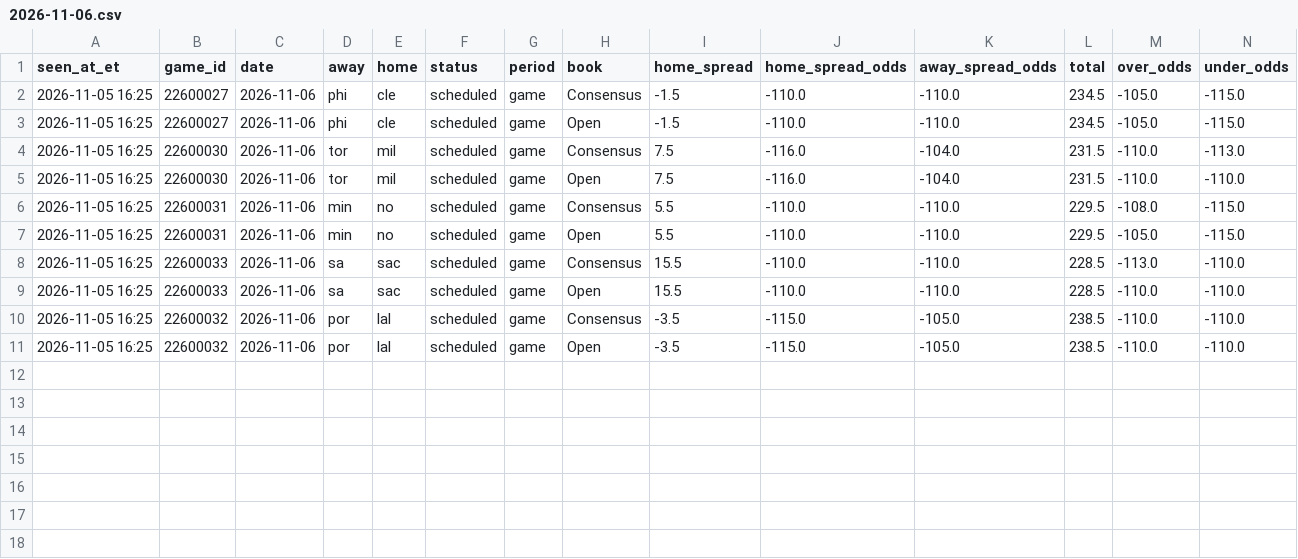
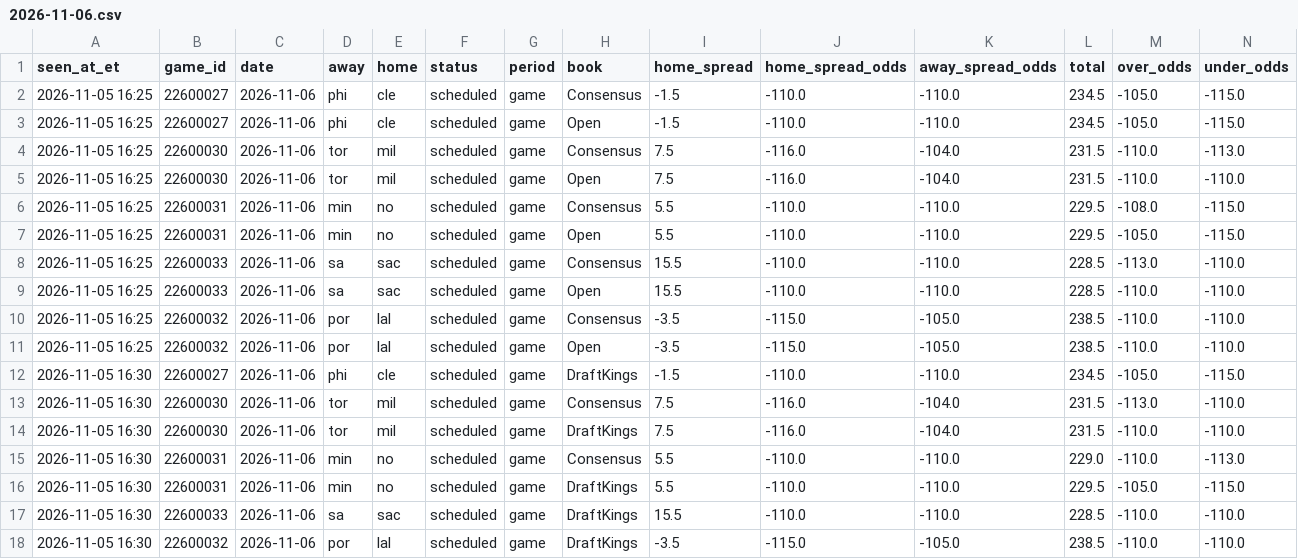
Before and after one commit to JeffreyD24/nba-mixed-model, a CSV file: research/periods/2026-11-06.csv, drawn as a sheet; only a part is shown; rows hold the shown columns only; the diff names each change by its address in the sheet, - before the commit and + after, or states it on an @@ line.

```diff
--- a/research/periods/2026-11-06.csv
+++ b/research/periods/2026-11-06.csv
+row 12: 2026-11-05 16:30 | 22600027 | 2026-11-06 | phi | cle | scheduled | game | DraftKings | -1.5 | -110.0 | -110.0 | 234.5 | -105.0 | -115.0
+row 13: 2026-11-05 16:30 | 22600030 | 2026-11-06 | tor | mil | scheduled | game | Consensus | 7.5 | -116.0 | -104.0 | 231.5 | -113.0 | -110.0
+row 14: 2026-11-05 16:30 | 22600030 | 2026-11-06 | tor | mil | scheduled | game | DraftKings | 7.5 | -116.0 | -104.0 | 231.5 | -110.0 | -110.0
+row 15: 2026-11-05 16:30 | 22600031 | 2026-11-06 | min | no | scheduled | game | Consensus | 5.5 | -110.0 | -110.0 | 229.0 | -110.0 | -113.0
+row 16: 2026-11-05 16:30 | 22600031 | 2026-11-06 | min | no | scheduled | game | DraftKings | 5.5 | -110.0 | -110.0 | 229.5 | -105.0 | -115.0
+row 17: 2026-11-05 16:30 | 22600033 | 2026-11-06 | sa | sac | scheduled | game | DraftKings | 15.5 | -110.0 | -110.0 | 228.5 | -110.0 | -110.0
+row 18: 2026-11-05 16:30 | 22600032 | 2026-11-06 | por | lal | scheduled | game | DraftKings | -3.5 | -115.0 | -105.0 | 238.5 | -110.0 | -110.0
```
Also changed, not shown: research/periods/2026-11-05.csv, research/polymarket/book_2026-11-09.csv, 29 other files.
